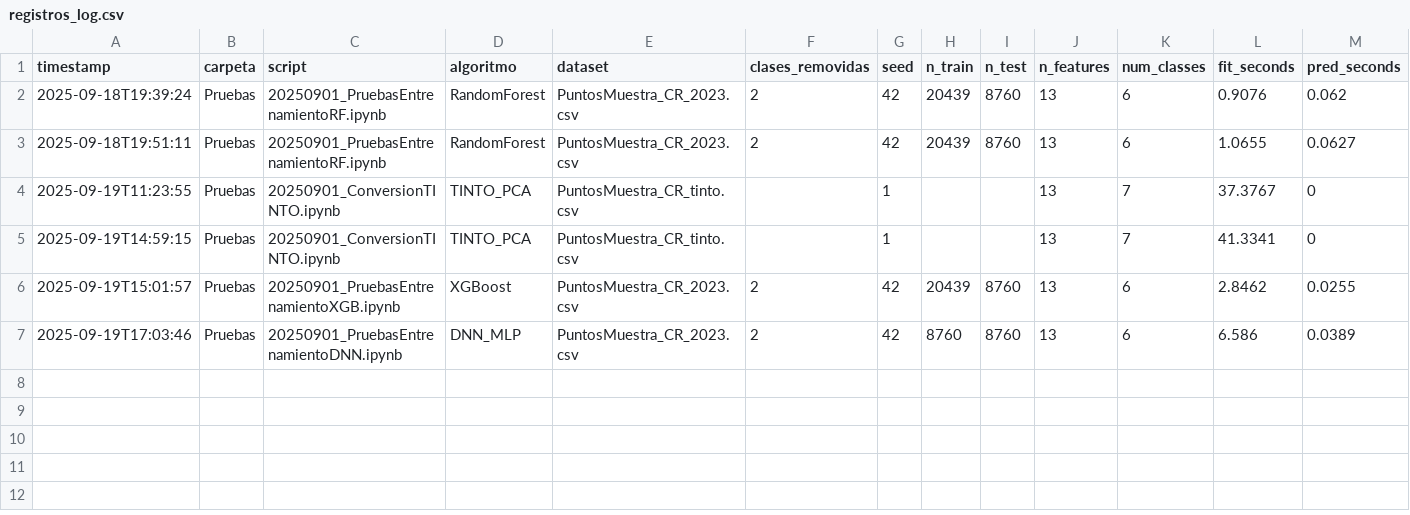
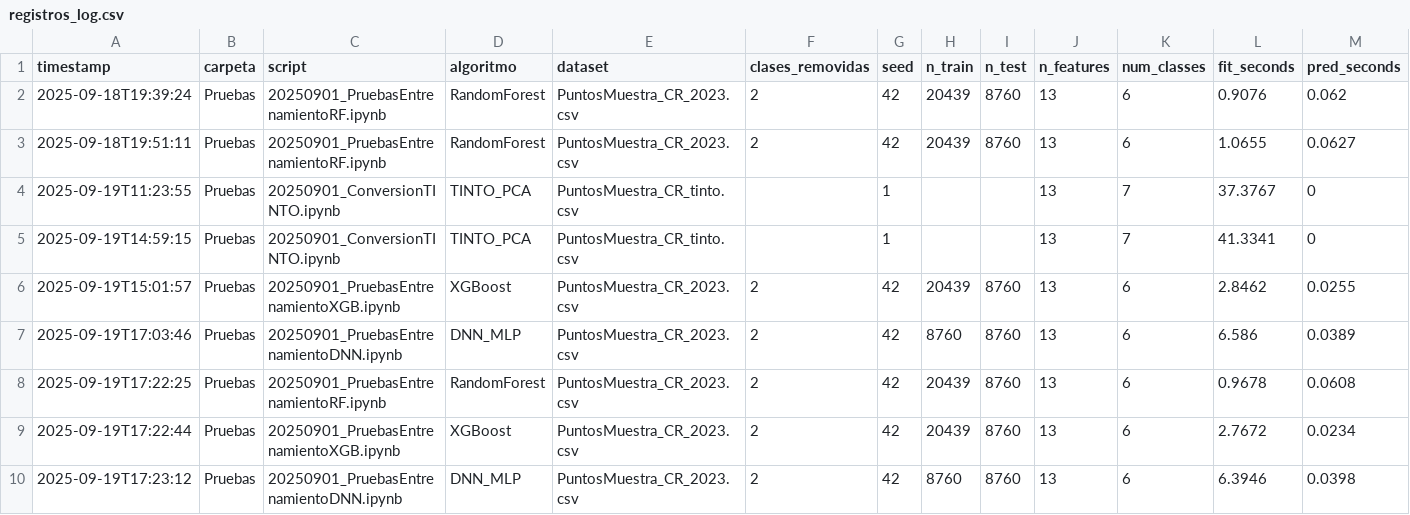
Before and after one commit to Franchessca/Uso-de-Inteligencia-Artificial-Geoespacial-para-Clasificar-Coberturas-Terrestres-en-Costa-Rica, a CSV file: Pruebas/registros_log.csv, drawn as a sheet; only a part is shown; rows hold the shown columns only; the diff names each change by its address in the sheet, - before the commit and + after, or states it on an @@ line.

Commit message:
Correcciones realizadas con DNN_MLP
se ha verificado RF, XGBoost y DNN_MLP

```diff
--- a/Pruebas/registros_log.csv
+++ b/Pruebas/registros_log.csv
+row 8: 2025-09-19T17:22:25 | Pruebas | 20250901_PruebasEntrenamientoRF.ipynb | RandomForest | PuntosMuestra_CR_2023.csv | 2 | 42 | 20439 | 8760 | 13 | 6 | 0.9678 | 0.0608
+row 9: 2025-09-19T17:22:44 | Pruebas | 20250901_PruebasEntrenamientoXGB.ipynb | XGBoost | PuntosMuestra_CR_2023.csv | 2 | 42 | 20439 | 8760 | 13 | 6 | 2.7672 | 0.0234
+row 10: 2025-09-19T17:23:12 | Pruebas | 20250901_PruebasEntrenamientoDNN.ipynb | DNN_MLP | PuntosMuestra_CR_2023.csv | 2 | 42 | 8760 | 8760 | 13 | 6 | 6.3946 | 0.0398
```
Also changed, not shown: 4 other files.
